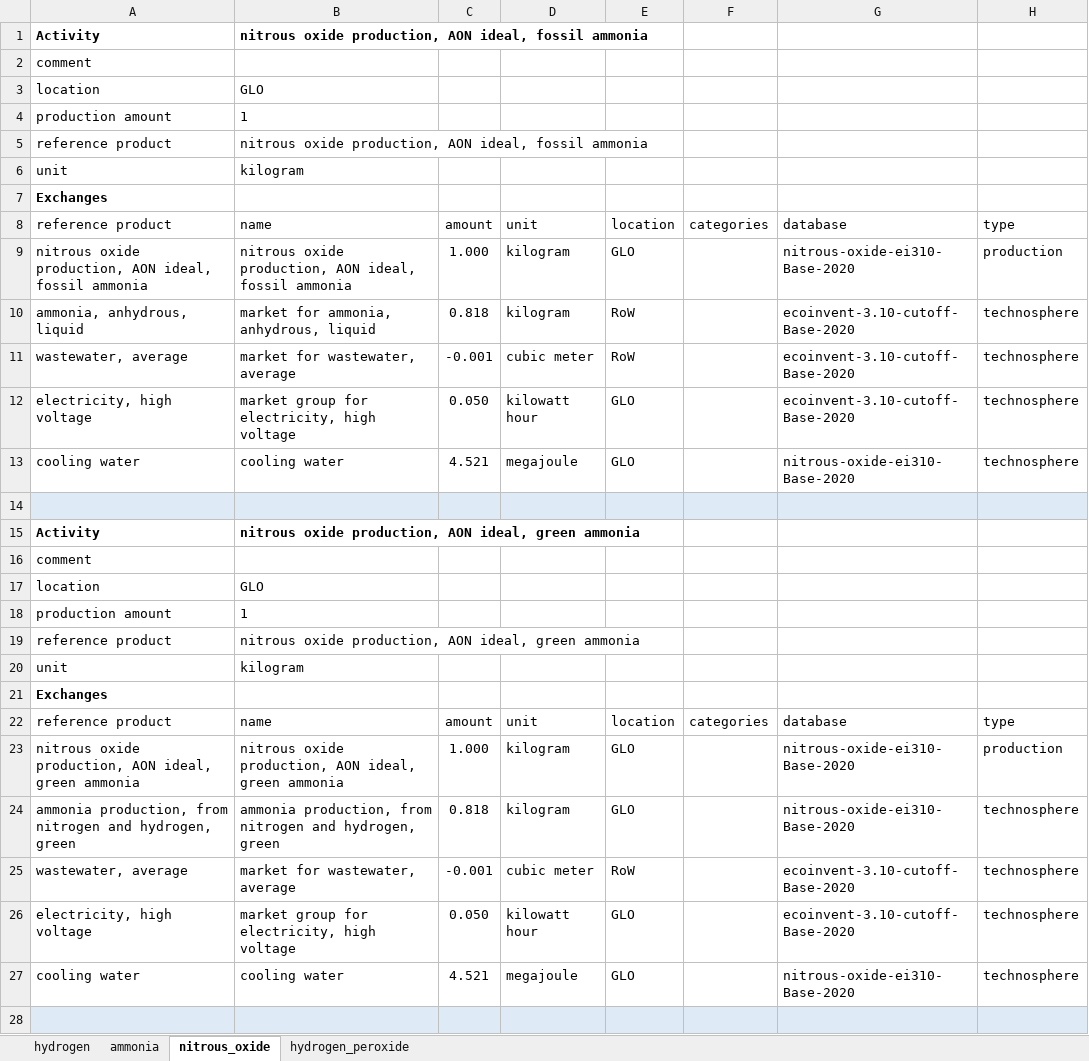
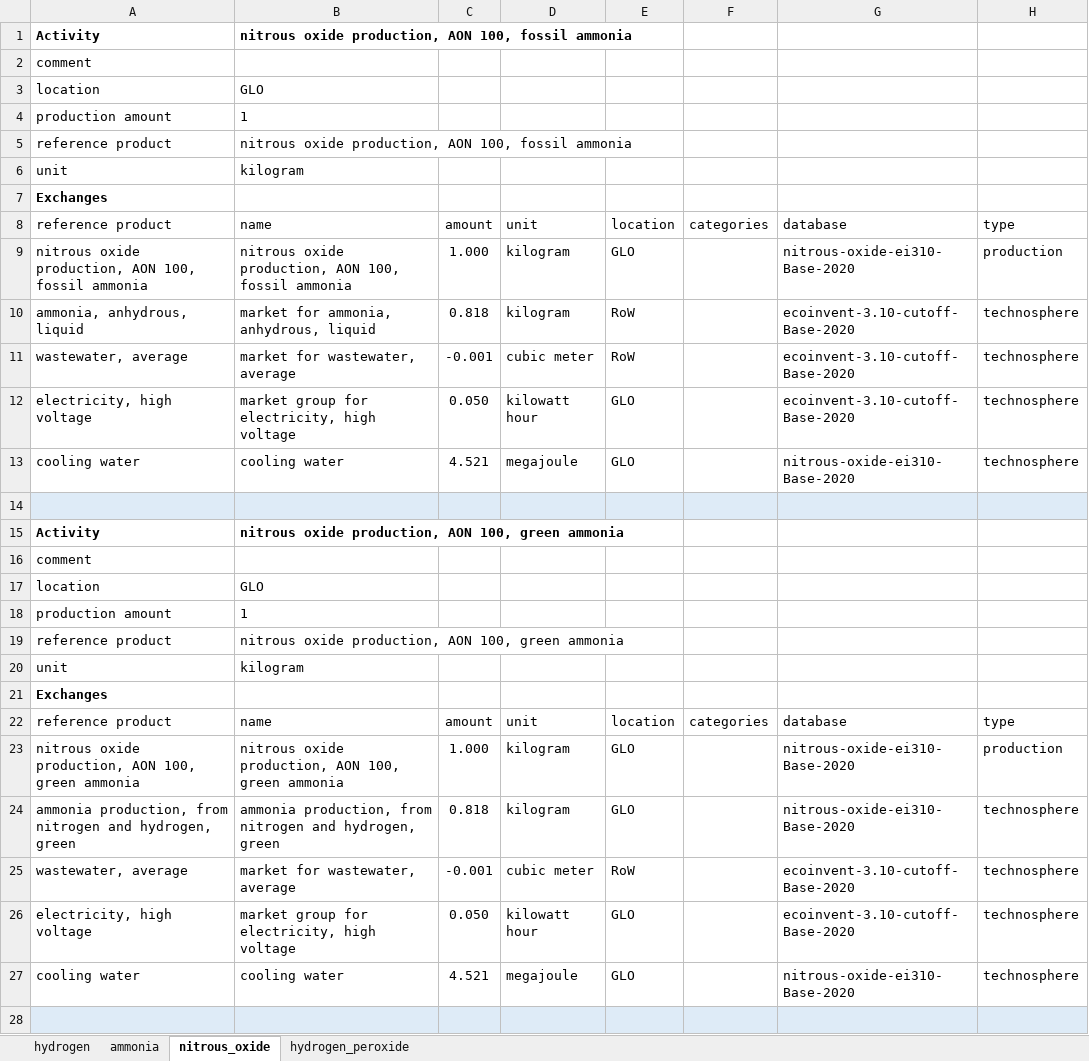
Before and after one commit to abhix2704/Nitrous-oxide-production, an Excel workbook: data/inventories_ei310.xlsx, sheet nitrous_oxide, drawn as a sheet; only a part is shown; values as stored, in another font and other column widths than the file's, no borders; the diff covers the shown part only; the diff names each change by its address in the sheet, - before the commit and + after, or states it on an @@ line.

```diff
--- a/data/inventories_ei310.xlsx (sheet nitrous_oxide)
+++ b/data/inventories_ei310.xlsx (sheet nitrous_oxide)
-B1: …production, AON ideal, fossil ammonia
+B1: …production, AON 100, fossil ammonia
-B5: …production, AON ideal, fossil ammonia
+B5: …production, AON 100, fossil ammonia
-A9: …production, AON ideal, fossil ammonia
+A9: …production, AON 100, fossil ammonia
-B9: …production, AON ideal, fossil ammonia
+B9: …production, AON 100, fossil ammonia
-B15: …production, AON ideal, green ammonia
+B15: …production, AON 100, green ammonia
-B19: …production, AON ideal, green ammonia
+B19: …production, AON 100, green ammonia
-A23: …production, AON ideal, green ammonia
+A23: …production, AON 100, green ammonia
-B23: …production, AON ideal, green ammonia
+B23: …production, AON 100, green ammonia
```
Also changed, not shown: 22 edited cells elsewhere in this sheet, sheet hydrogen_peroxide, 16 other files.
